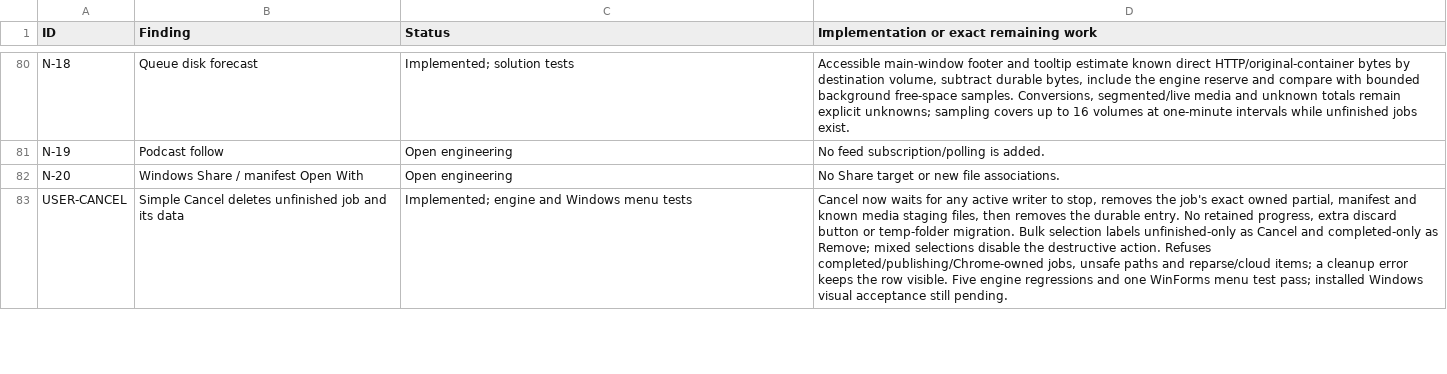
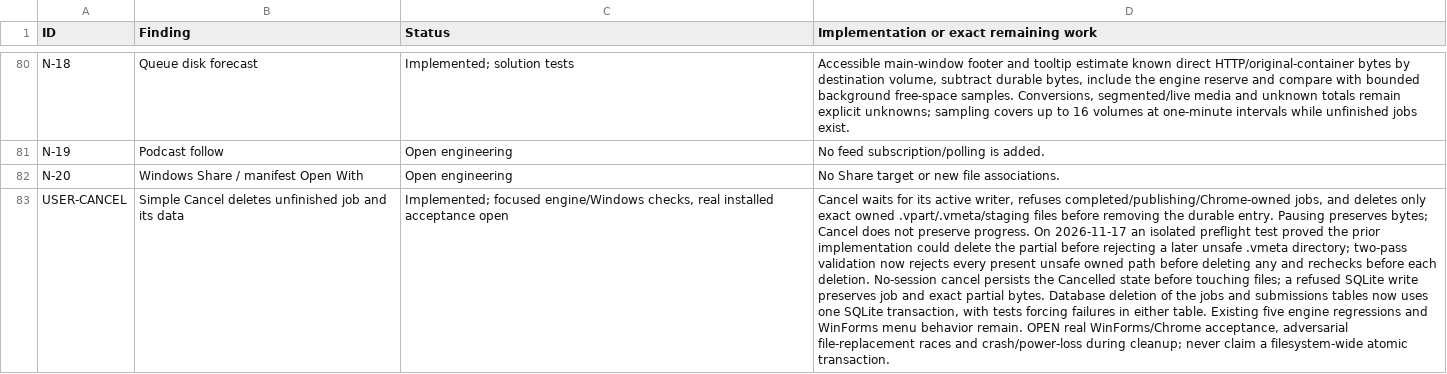
Before and after one commit to DarkOrbitWeaver/VESPER, a TSV file: DOCUMENTATION/STATUS.tsv, drawn as a sheet; only a part is shown, gaps mark what is left out; the diff covers the shown part only; the diff names each change by its address in the sheet, - before the commit and + after, or states it on an @@ line.

Commit message:
fix(engine): make queue moves and destructive lifecycle transitions durable
Use one SQLite transaction for queue positions and job/submission removal. Persist HLS stop and idle cancellation before side effects. Make Restart from scratch a two-phase recoverable operation with safe owned-file preflight, and block resume/rescue/live-stop while restart cleanup is pending. Add 14 SQLite, HLS and restart regression cases and update canonical release blockers.

```diff
--- a/DOCUMENTATION/STATUS.tsv
+++ b/DOCUMENTATION/STATUS.tsv
-C83 (Status): Implemented; engine and Windows menu tests
+C83 (Status): Implemented; focused engine/Windows checks, real installed acceptance open
-D83: Cancel now waits for any active writer to stop, removes the job's exact owned partial, manifest and known media staging files, then removes the durable entry. No retained progress, extra discard button or temp-folder migration. Bulk selection labels unfinished-only as Cancel and completed-only as Remove; mixed selections disable the destructive action. Refuses completed/publishing/Chrome-owned jobs, unsafe paths and reparse/cloud items; a cleanup error keeps the row visible. Five engine regressions and one WinForms menu test pass; installed Windows visual acceptance still pending.
+D83: Cancel waits for its active writer, refuses completed/publishing/Chrome-owned jobs, and deletes only exact owned .vpart/.vmeta/staging files before removing the durable entry. Pausing preserves bytes; Cancel does not preserve progress. On 2026-11-17 an isolated preflight test proved the prior implementation could delete the partial before rejecting a later unsafe .vmeta directory; two-pass validation now rejects every present unsafe owned path before deleting any and rechecks before each deletion. No-session cancel persists the Cancelled state before touching files; a refused SQLite write preserves job and exact partial bytes. Database deletion of the jobs and submissions tables now uses one SQLite transaction, with tests forcing failures in either table. Existing five engine regressions and WinForms menu behavior remain. OPEN real WinForms/Chrome acceptance, adversarial file-replacement races and crash/power-loss during cleanup; never claim a filesystem-wide atomic transaction.
```
Also changed, not shown: 2 edited cells elsewhere in this file, 14 other files.
